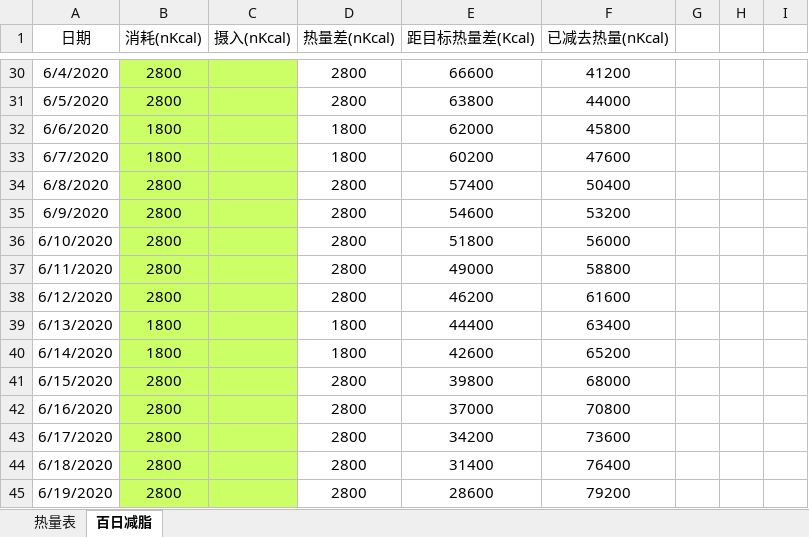
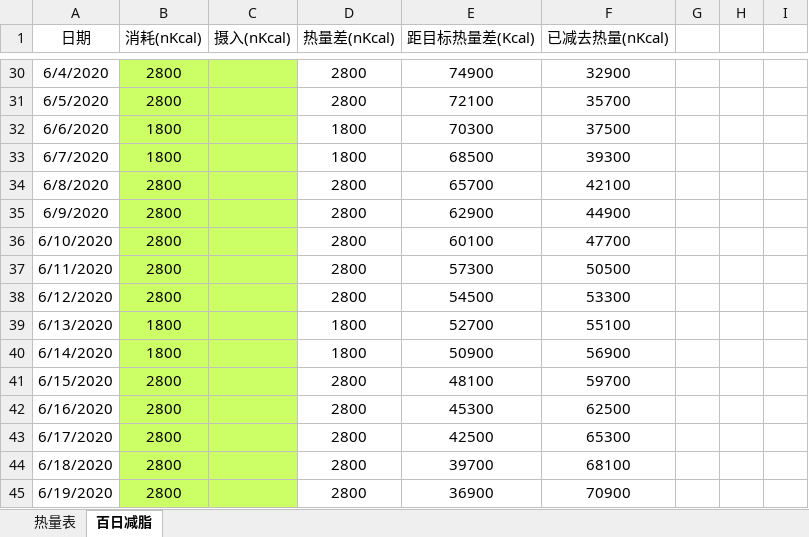
Before and after one commit to bingyiwuhen623/fitness, an Excel workbook: 食物.xlsx, sheet 百日减脂, drawn as a sheet; only a part is shown, gaps mark what is left out; values as stored, in another font and other column widths than the file's, no borders; the diff covers the shown part only; the diff names each change by its address in the sheet, - before the commit and + after, or states it on an @@ line.

```diff
--- a/食物.xlsx (sheet 百日减脂)
+++ b/食物.xlsx (sheet 百日减脂)
-E30 (距目标热量差(Kcal)): 66600
+E30 (距目标热量差(Kcal)): 74900
-F30 (已减去热量(nKcal)): 41200
+F30 (已减去热量(nKcal)): 32900
-E31 (距目标热量差(Kcal)): 63800
+E31 (距目标热量差(Kcal)): 72100
-F31 (已减去热量(nKcal)): 44000
+F31 (已减去热量(nKcal)): 35700
-E32 (距目标热量差(Kcal)): 62000
+E32 (距目标热量差(Kcal)): 70300
-F32 (已减去热量(nKcal)): 45800
+F32 (已减去热量(nKcal)): 37500
-E33 (距目标热量差(Kcal)): 60200
+E33 (距目标热量差(Kcal)): 68500
-F33 (已减去热量(nKcal)): 47600
+F33 (已减去热量(nKcal)): 39300
-E34 (距目标热量差(Kcal)): 57400
+E34 (距目标热量差(Kcal)): 65700
-F34 (已减去热量(nKcal)): 50400
+F34 (已减去热量(nKcal)): 42100
-E35 (距目标热量差(Kcal)): 54600
+E35 (距目标热量差(Kcal)): 62900
-F35 (已减去热量(nKcal)): 53200
+F35 (已减去热量(nKcal)): 44900
-E36 (距目标热量差(Kcal)): 51800
+E36 (距目标热量差(Kcal)): 60100
-F36 (已减去热量(nKcal)): 56000
+F36 (已减去热量(nKcal)): 47700
-E37 (距目标热量差(Kcal)): 49000
+E37 (距目标热量差(Kcal)): 57300
-F37 (已减去热量(nKcal)): 58800
+F37 (已减去热量(nKcal)): 50500
-E38 (距目标热量差(Kcal)): 46200
+E38 (距目标热量差(Kcal)): 54500
-F38 (已减去热量(nKcal)): 61600
+F38 (已减去热量(nKcal)): 53300
-E39 (距目标热量差(Kcal)): 44400
+E39 (距目标热量差(Kcal)): 52700
-F39 (已减去热量(nKcal)): 63400
+F39 (已减去热量(nKcal)): 55100
-E40 (距目标热量差(Kcal)): 42600
+E40 (距目标热量差(Kcal)): 50900
-F40 (已减去热量(nKcal)): 65200
+F40 (已减去热量(nKcal)): 56900
-E41 (距目标热量差(Kcal)): 39800
+E41 (距目标热量差(Kcal)): 48100
-F41 (已减去热量(nKcal)): 68000
+F41 (已减去热量(nKcal)): 59700
-E42 (距目标热量差(Kcal)): 37000
+E42 (距目标热量差(Kcal)): 45300
-F42 (已减去热量(nKcal)): 70800
+F42 (已减去热量(nKcal)): 62500
-E43 (距目标热量差(Kcal)): 34200
+E43 (距目标热量差(Kcal)): 42500
-F43 (已减去热量(nKcal)): 73600
+F43 (已减去热量(nKcal)): 65300
-E44 (距目标热量差(Kcal)): 31400
+E44 (距目标热量差(Kcal)): 39700
-F44 (已减去热量(nKcal)): 76400
+F44 (已减去热量(nKcal)): 68100
-E45 (距目标热量差(Kcal)): 28600
+E45 (距目标热量差(Kcal)): 36900
-F45 (已减去热量(nKcal)): 79200
+F45 (已减去热量(nKcal)): 70900
```
Also changed, not shown: other rows of this sheet.
